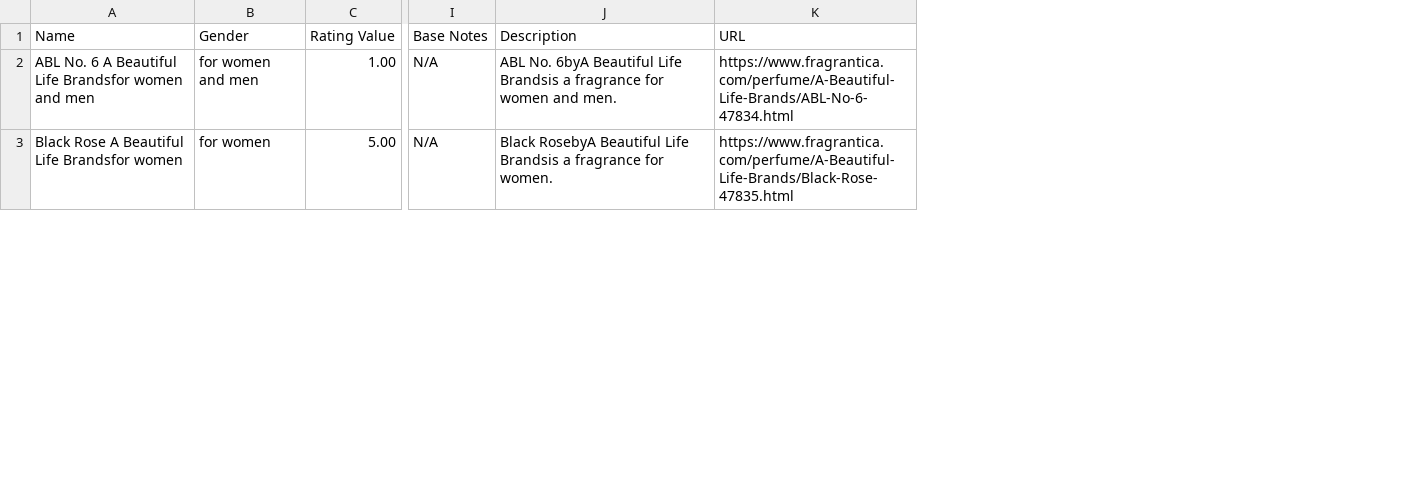
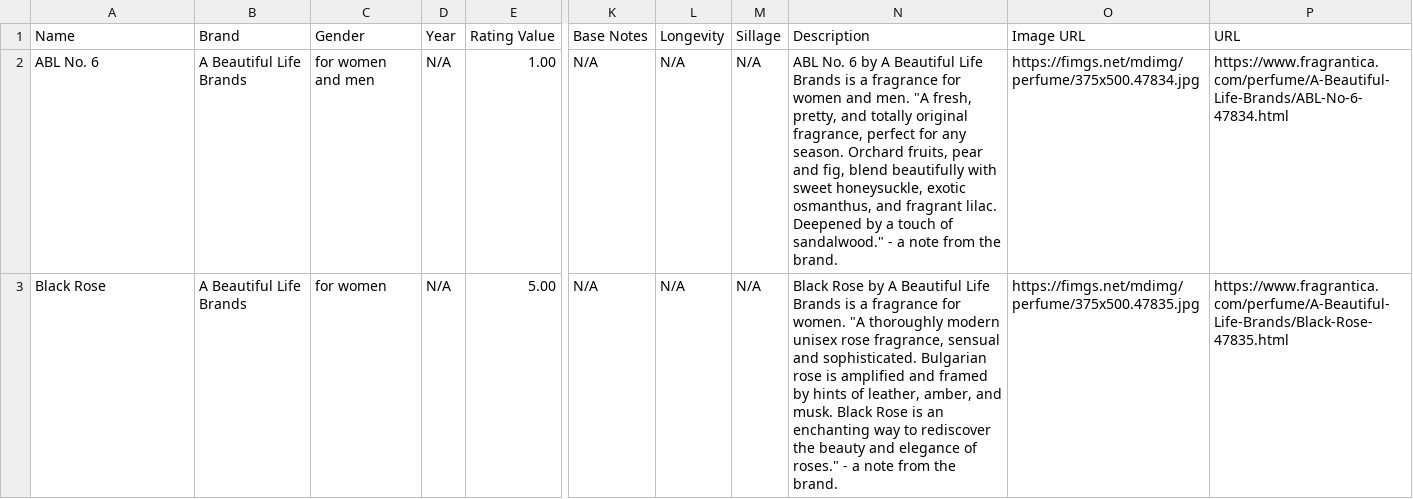
Before and after one commit to mmattyV/fragrance-scrape, a CSV file: data/test_fragrances.csv, drawn as a sheet; only a part is shown, gaps mark what is left out; addresses are those after the commit; the diff covers the shown part only; the diff names each change by its address in the sheet, - before the commit and + after, or states it on an @@ line.

Commit message:
added image url to scraping and parallelized the full scraper

```diff
--- a/data/test_fragrances.csv
+++ b/data/test_fragrances.csv
+column B (Brand), rows 2-3: A Beautiful Life Brands | A Beautiful Life Brands
+column D (Year), rows 2-3: N/A | N/A
+column L (Longevity), rows 2-3: N/A | N/A
+column M (Sillage), rows 2-3: N/A | N/A
+column O (Image URL), rows 2-3: https://fimgs.net/mdimg/perfume/375x500.47834.jpg | https://fimgs.net/mdimg/perfume/375x500.47835.jpg
-A2 (Name): ABL No. 6 A Beautiful Life Brandsfor women and men
+A2 (Name): ABL No. 6
-N2 (Description): ABL No. 6byA Beautiful Life Brandsis a fragrance for women and men.
+N2 (Description): ABL No. 6 by A Beautiful Life Brands is a fragrance for women and men. "A fresh, pretty, and totally original fragrance, perfect for any season. Orchard fruits, pear and fig, blend beautifully with sweet honeysuckle, exotic osmanthus, and fragrant lilac. Deepened by a touch of sandalwood." - a note from the brand.
-A3 (Name): Black Rose A Beautiful Life Brandsfor women
+A3 (Name): Black Rose
-N3 (Description): Black RosebyA Beautiful Life Brandsis a fragrance for women.
+N3 (Description): Black Rose by A Beautiful Life Brands is a fragrance for women. "A thoroughly modern unisex rose fragrance, sensual and sophisticated. Bulgarian rose is amplified and framed by hints of leather, amber, and musk. Black Rose is an enchanting way to rediscover the beauty and elegance of roses." - a note from the brand.
```
Also changed, not shown: 6 edited cells elsewhere in this file, 2 other files.
